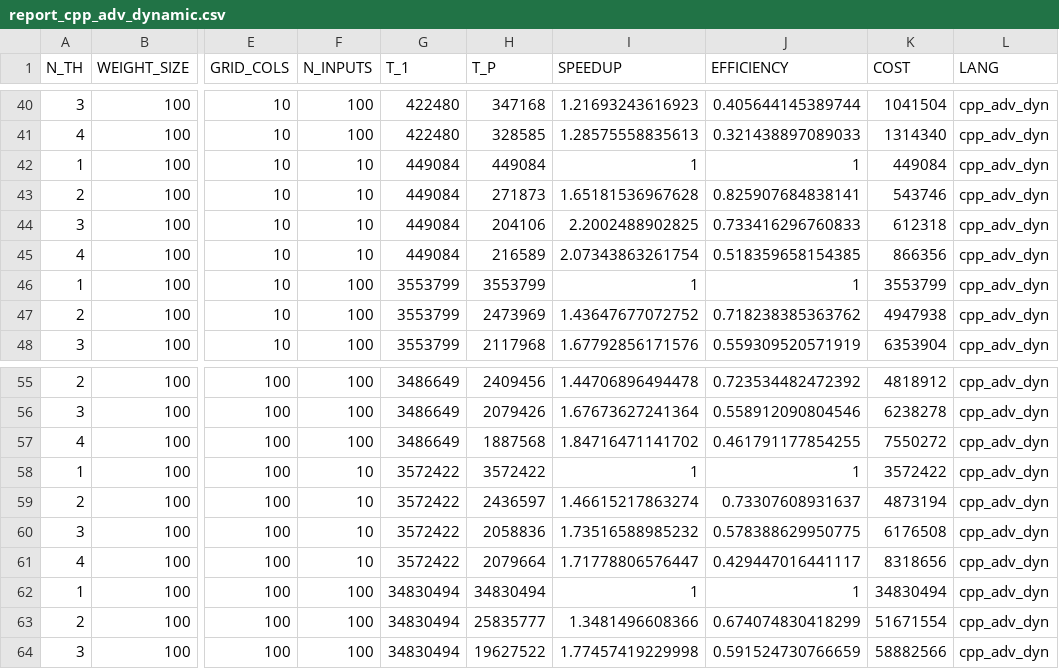
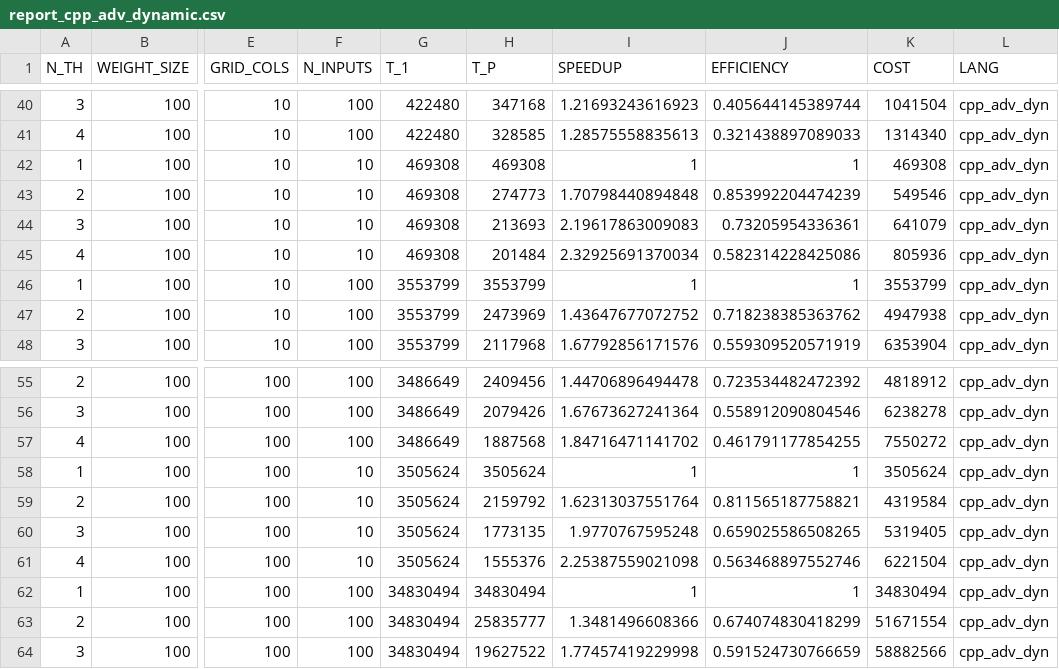
Before and after one commit to bcorrad/CppParSOM, a CSV file: reports/report_cpp_adv_dynamic.csv, drawn as a sheet; only a part is shown, gaps mark what is left out; the diff covers the shown part only; the diff names each change by its address in the sheet, - before the commit and + after, or states it on an @@ line.

```diff
--- a/reports/report_cpp_adv_dynamic.csv
+++ b/reports/report_cpp_adv_dynamic.csv
-G42:G45 (T_1): 449084
+G42:G45 (T_1): 469308
-H42 (T_P): 449084
+H42 (T_P): 469308
-K42 (COST): 449084
+K42 (COST): 469308
-H43 (T_P): 271873
+H43 (T_P): 274773
-I43 (SPEEDUP): 1.65181536967628
+I43 (SPEEDUP): 1.70798440894848
-J43 (EFFICIENCY): 0.825907684838141
+J43 (EFFICIENCY): 0.853992204474239
-K43 (COST): 543746
+K43 (COST): 549546
-H44 (T_P): 204106
+H44 (T_P): 213693
-I44 (SPEEDUP): 2.2002488902825
+I44 (SPEEDUP): 2.19617863009083
-J44 (EFFICIENCY): 0.733416296760833
+J44 (EFFICIENCY): 0.73205954336361
-K44 (COST): 612318
+K44 (COST): 641079
-H45 (T_P): 216589
+H45 (T_P): 201484
-I45 (SPEEDUP): 2.07343863261754
+I45 (SPEEDUP): 2.32925691370034
-J45 (EFFICIENCY): 0.518359658154385
+J45 (EFFICIENCY): 0.582314228425086
-K45 (COST): 866356
+K45 (COST): 805936
-G58:G61 (T_1): 3572422
+G58:G61 (T_1): 3505624
-H58 (T_P): 3572422
+H58 (T_P): 3505624
-K58 (COST): 3572422
+K58 (COST): 3505624
-H59 (T_P): 2436597
+H59 (T_P): 2159792
-I59 (SPEEDUP): 1.46615217863274
+I59 (SPEEDUP): 1.62313037551764
-J59 (EFFICIENCY): 0.73307608931637
+J59 (EFFICIENCY): 0.811565187758821
-K59 (COST): 4873194
+K59 (COST): 4319584
-H60 (T_P): 2058836
+H60 (T_P): 1773135
-I60 (SPEEDUP): 1.73516588985232
+I60 (SPEEDUP): 1.9770767595248
-J60 (EFFICIENCY): 0.578388629950775
+J60 (EFFICIENCY): 0.659025586508265
-K60 (COST): 6176508
+K60 (COST): 5319405
-H61 (T_P): 2079664
+H61 (T_P): 1555376
-I61 (SPEEDUP): 1.71778806576447
+I61 (SPEEDUP): 2.25387559021098
-J61 (EFFICIENCY): 0.429447016441117
+J61 (EFFICIENCY): 0.563468897552746
-K61 (COST): 8318656
+K61 (COST): 6221504
```
Also changed, not shown: 40 edited cells elsewhere in this file, reports/report_cpp.csv, reports/report_cpp_adv_static.csv, 10 other files.
